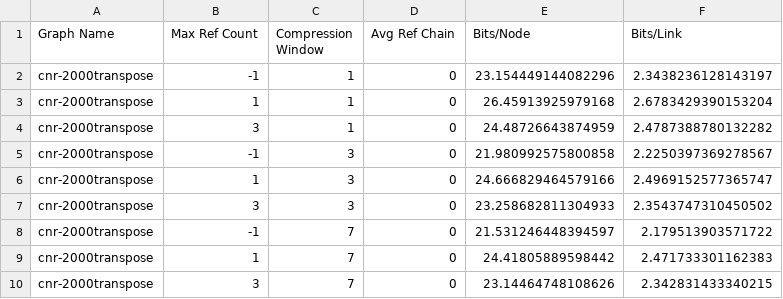
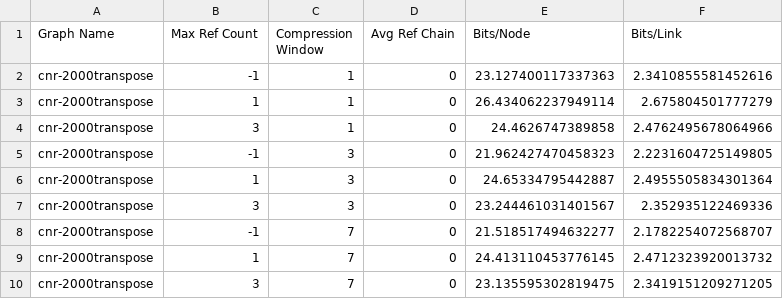
Before and after one commit to leomanne/web_graph, a CSV file: results_cnr-2000transpose.csv, drawn as a sheet.

```diff
--- a/results_cnr-2000transpose.csv
+++ b/results_cnr-2000transpose.csv
@@ -1,10 +1,10 @@
 Graph Name, Max Ref Count, Compression Window, Avg Ref Chain, Bits/Node, Bits/Link
-cnr-2000transpose, -1, 1, 0, 23.154449144082296, 2.3438236128143197
-cnr-2000transpose, 1, 1, 0, 26.45913925979168, 2.6783429390153204
-cnr-2000transpose, 3, 1, 0, 24.48726643874959, 2.4787388780132282
-cnr-2000transpose, -1, 3, 0, 21.980992575800858, 2.2250397369278567
-cnr-2000transpose, 1, 3, 0, 24.666829464579166, 2.4969152577365747
-cnr-2000transpose, 3, 3, 0, 23.258682811304933, 2.3543747310450502
-cnr-2000transpose, -1, 7, 0, 21.531246448394597, 2.179513903571722
-cnr-2000transpose, 1, 7, 0, 24.41805889598442, 2.471733301162383
-cnr-2000transpose, 3, 7, 0, 23.14464748108626, 2.342831433340215
+cnr-2000transpose, -1, 1, 0, 23.127400117337363, 2.3410855581452616
+cnr-2000transpose, 1, 1, 0, 26.434062237949114, 2.675804501777279
+cnr-2000transpose, 3, 1, 0, 24.4626747389858, 2.4762495678064966
+cnr-2000transpose, -1, 3, 0, 21.962427470458323, 2.2231604725149805
+cnr-2000transpose, 1, 3, 0, 24.65334795442887, 2.4955505834301364
+cnr-2000transpose, 3, 3, 0, 23.244461031401567, 2.352935122469336
+cnr-2000transpose, -1, 7, 0, 21.518517494632277, 2.1782254072568707
+cnr-2000transpose, 1, 7, 0, 24.413110453776145, 2.4712323920013732
+cnr-2000transpose, 3, 7, 0, 23.135595302819475, 2.3419151209271205
```
Also changed, not shown: results_uk-2002.csv, size_uk-2002transpose.csv, 3 other files.
